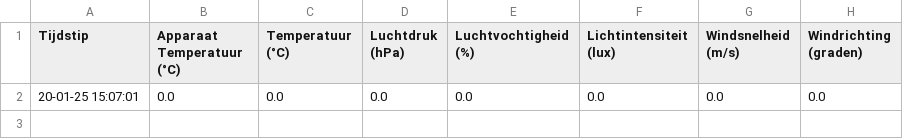
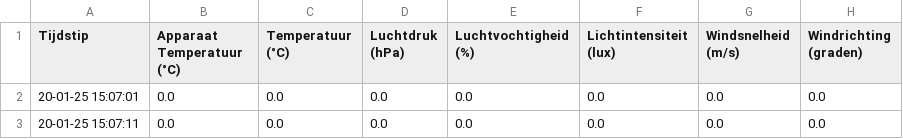
Before and after one commit to JohnaaQS/winddata, a CSV file: weather_data.csv, drawn as a sheet.

Commit message:
Update weather data: 20-01-25 15:07:11

```diff
--- a/weather_data.csv
+++ b/weather_data.csv
@@ -2 +2,2 @@ Tijdstip,Apparaat Temperatuur (°C),Temperatuur (°C),Luchtdruk (hPa),Luchtvocht
 20-01-25 15:07:01,0.0,0.0,0.0,0.0,0.0,0.0,0.0
+20-01-25 15:07:11,0.0,0.0,0.0,0.0,0.0,0.0,0.0
```
